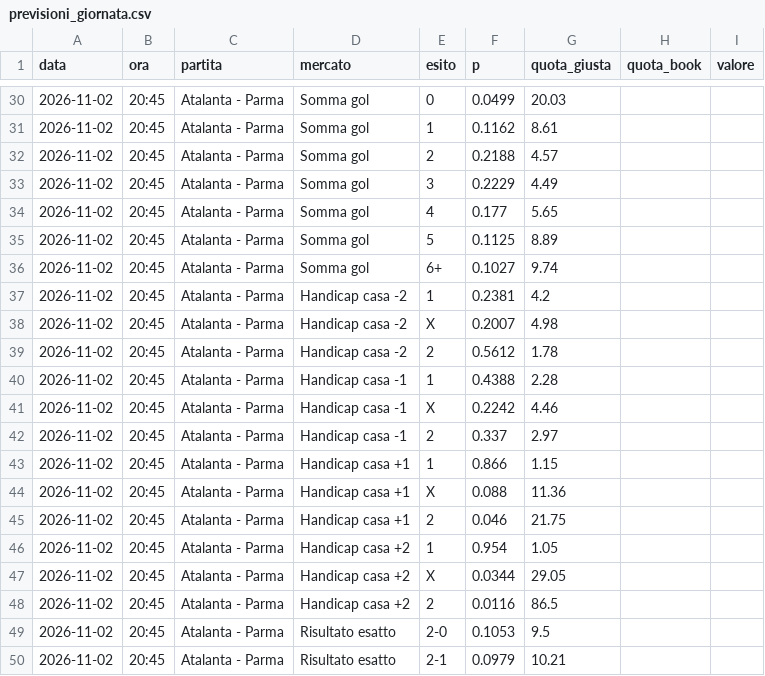
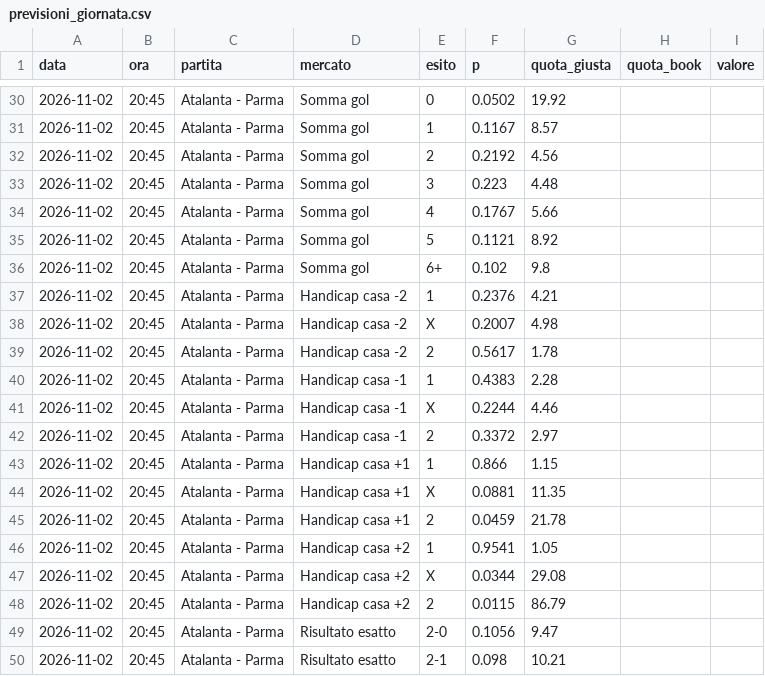
Before and after one commit to frankboni128-rgb/previsioni-serie-a, a CSV file: docs/previsioni_giornata.csv, drawn as a sheet; only a part is shown, gaps mark what is left out; the diff covers the shown part only.

```diff
--- a/docs/previsioni_giornata.csv
+++ b/docs/previsioni_giornata.csv
@@ -30,21 +30,21 @@ data,ora,partita,mercato,esito,p,quota_giusta,quota_book,valore
-2026-11-02,20:45,Atalanta - Parma,Somma gol,0,0.0499,20.03,,
-2026-11-02,20:45,Atalanta - Parma,Somma gol,1,0.1162,8.61,,
-2026-11-02,20:45,Atalanta - Parma,Somma gol,2,0.2188,4.57,,
-2026-11-02,20:45,Atalanta - Parma,Somma gol,3,0.2229,4.49,,
-2026-11-02,20:45,Atalanta - Parma,Somma gol,4,0.177,5.65,,
-2026-11-02,20:45,Atalanta - Parma,Somma gol,5,0.1125,8.89,,
-2026-11-02,20:45,Atalanta - Parma,Somma gol,6+,0.1027,9.74,,
-2026-11-02,20:45,Atalanta - Parma,Handicap casa -2,1,0.2381,4.2,,
+2026-11-02,20:45,Atalanta - Parma,Somma gol,0,0.0502,19.92,,
+2026-11-02,20:45,Atalanta - Parma,Somma gol,1,0.1167,8.57,,
+2026-11-02,20:45,Atalanta - Parma,Somma gol,2,0.2192,4.56,,
+2026-11-02,20:45,Atalanta - Parma,Somma gol,3,0.223,4.48,,
+2026-11-02,20:45,Atalanta - Parma,Somma gol,4,0.1767,5.66,,
+2026-11-02,20:45,Atalanta - Parma,Somma gol,5,0.1121,8.92,,
+2026-11-02,20:45,Atalanta - Parma,Somma gol,6+,0.102,9.8,,
+2026-11-02,20:45,Atalanta - Parma,Handicap casa -2,1,0.2376,4.21,,
 2026-11-02,20:45,Atalanta - Parma,Handicap casa -2,X,0.2007,4.98,,
-2026-11-02,20:45,Atalanta - Parma,Handicap casa -2,2,0.5612,1.78,,
-2026-11-02,20:45,Atalanta - Parma,Handicap casa -1,1,0.4388,2.28,,
-2026-11-02,20:45,Atalanta - Parma,Handicap casa -1,X,0.2242,4.46,,
-2026-11-02,20:45,Atalanta - Parma,Handicap casa -1,2,0.337,2.97,,
+2026-11-02,20:45,Atalanta - Parma,Handicap casa -2,2,0.5617,1.78,,
+2026-11-02,20:45,Atalanta - Parma,Handicap casa -1,1,0.4383,2.28,,
+2026-11-02,20:45,Atalanta - Parma,Handicap casa -1,X,0.2244,4.46,,
+2026-11-02,20:45,Atalanta - Parma,Handicap casa -1,2,0.3372,2.97,,
 2026-11-02,20:45,Atalanta - Parma,Handicap casa +1,1,0.866,1.15,,
-2026-11-02,20:45,Atalanta - Parma,Handicap casa +1,X,0.088,11.36,,
-2026-11-02,20:45,Atalanta - Parma,Handicap casa +1,2,0.046,21.75,,
-2026-11-02,20:45,Atalanta - Parma,Handicap casa +2,1,0.954,1.05,,
-2026-11-02,20:45,Atalanta - Parma,Handicap casa +2,X,0.0344,29.05,,
-2026-11-02,20:45,Atalanta - Parma,Handicap casa +2,2,0.0116,86.5,,
-2026-11-02,20:45,Atalanta - Parma,Risultato esatto,2-0,0.1053,9.5,,
-2026-11-02,20:45,Atalanta - Parma,Risultato esatto,2-1,0.0979,10.21,,
+2026-11-02,20:45,Atalanta - Parma,Handicap casa +1,X,0.0881,11.35,,
+2026-11-02,20:45,Atalanta - Parma,Handicap casa +1,2,0.0459,21.78,,
+2026-11-02,20:45,Atalanta - Parma,Handicap casa +2,1,0.9541,1.05,,
+2026-11-02,20:45,Atalanta - Parma,Handicap casa +2,X,0.0344,29.08,,
+2026-11-02,20:45,Atalanta - Parma,Handicap casa +2,2,0.0115,86.79,,
+2026-11-02,20:45,Atalanta - Parma,Risultato esatto,2-0,0.1056,9.47,,
+2026-11-02,20:45,Atalanta - Parma,Risultato esatto,2-1,0.098,10.21,,
```
Also changed, not shown: 121 edited cells elsewhere in this file, docs/storico.csv, 1 other file.
